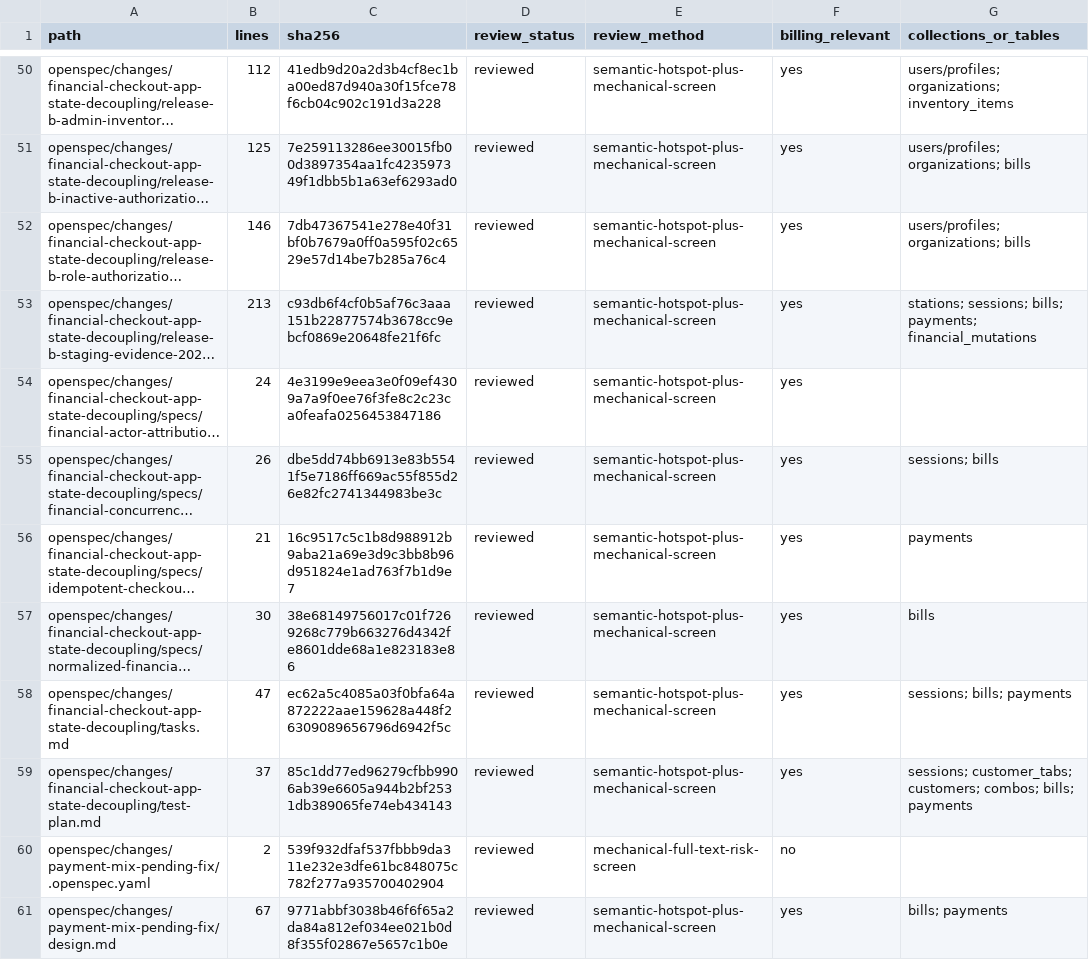
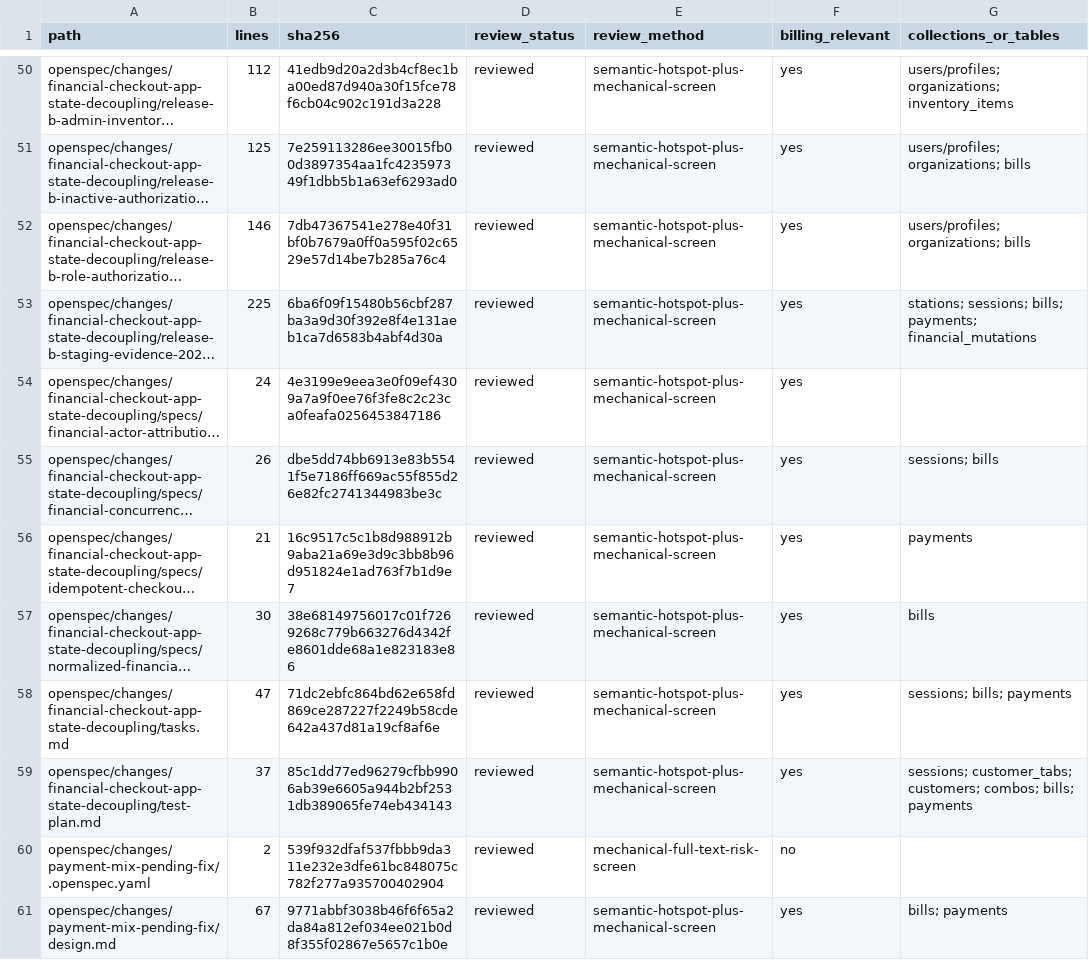
Before and after one commit to vippinn-ai/GP_Management, a CSV file: openspec/changes/financial-checkout-app-state-decoupling/review-manifest-files.csv, drawn as a sheet; only a part is shown, gaps mark what is left out; long unchanged cells end in …; the diff names each change by its address in the sheet, - before the commit and + after, or states it on an @@ line.

```diff
--- a/openspec/changes/financial-checkout-app-state-decoupling/review-manifest-files.csv
+++ b/openspec/changes/financial-checkout-app-state-decoupling/review-manifest-files.csv
-B53 (lines): 213
+B53 (lines): 225
-C53 (sha256): c93db6f4cf0b5af76c3aaa151b22877574b3678cc9ebcf0869e20648fe21f6fc
+C53 (sha256): 6ba6f09f15480b56cbf287ba3a9d30f392e8f4e131aeb1ca7d6583b4abf4d30a
-C58 (sha256): ec62a5c4085a03f0bfa64a872222aae159628a448f26309089656796d6942f5c
+C58 (sha256): 71dc2ebfc864bd62e658fd869ce287227f2249b58cde642a437d81a19cf8af6e
```
Also changed, not shown: 3 other files.
